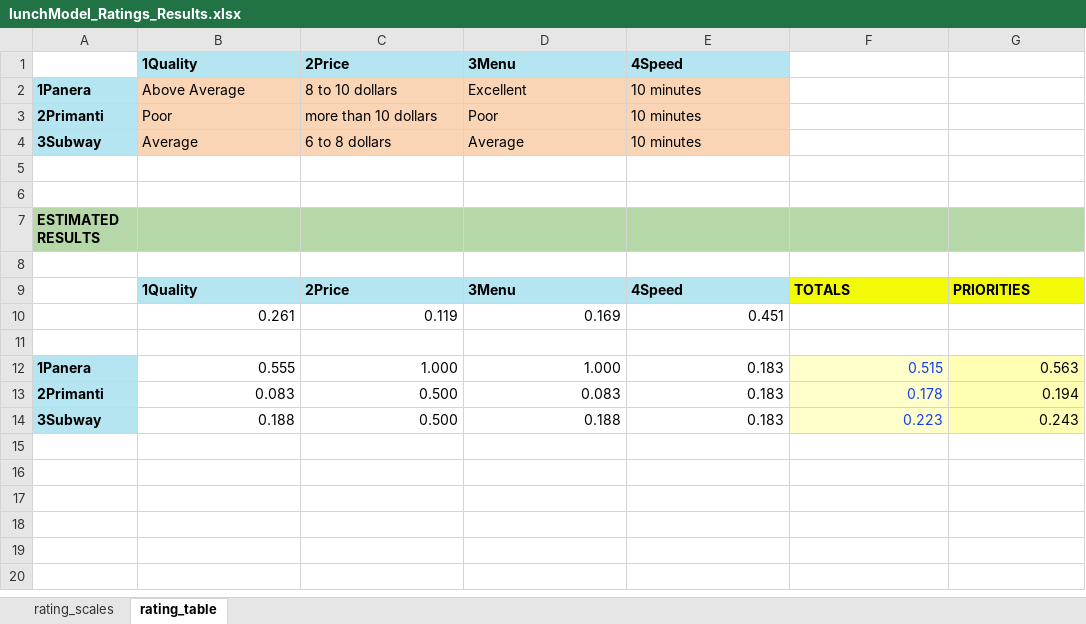
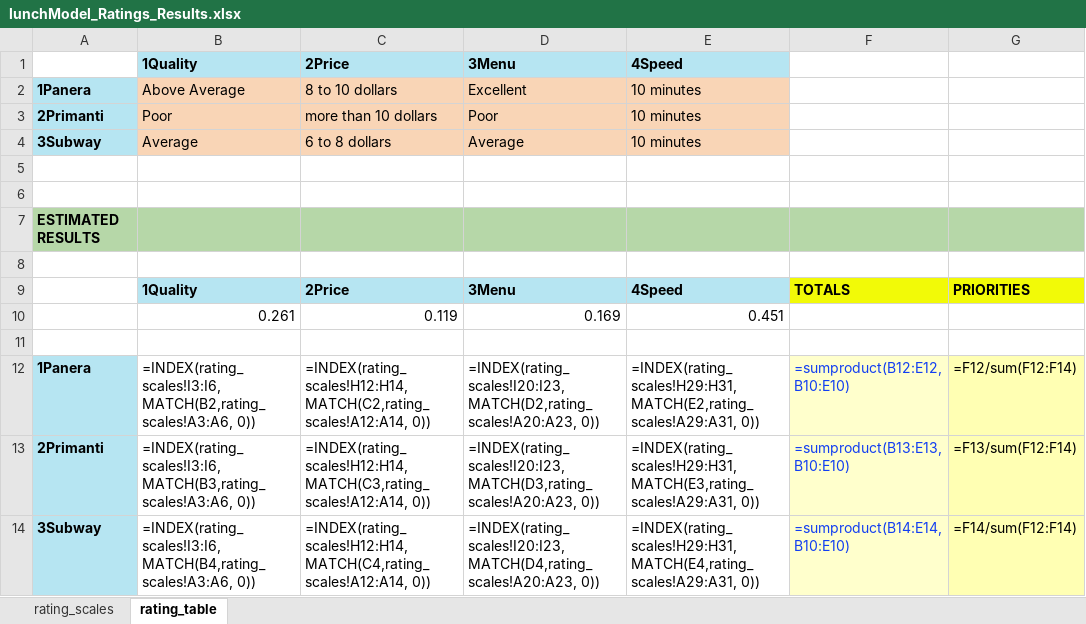
Before and after one commit to CreativeDecisions/AhpAnpLib, an Excel workbook: Examples/AHP Ratings Lunch/lunchModel_Ratings_Results.xlsx, sheet rating_table, drawn as a sheet; values as stored, in another font and other column widths than the file's, no borders; formulas without a stored value are shown as written; removed rows and columns are numbered as before the commit, all else as after; the diff names each change by its address in the sheet, - before the commit and + after, or states it on an @@ line.

Commit message:
update ratings model

```diff
--- a/Examples/AHP Ratings Lunch/lunchModel_Ratings_Results.xlsx (sheet rating_table)
+++ b/Examples/AHP Ratings Lunch/lunchModel_Ratings_Results.xlsx (sheet rating_table)
-row 12: 1Panera | 0.555 | 1.000 | 1.000 | 0.183 | 0.515 | 0.563
-row 13: 2Primanti | 0.083 | 0.500 | 0.083 | 0.183 | 0.178 | 0.194
-row 14: 3Subway | 0.188 | 0.500 | 0.188 | 0.183 | 0.223 | 0.243
+row 12: 1Panera | =INDEX(rating_scales!I3:I6, MATCH(B2,rating_scales!A3:A6, 0)) | =INDEX(rating_scales!H12:H14, MATCH(C2,rating_scales!A12:A14, 0)) | =INDEX(rating_scales!I20:I23, MATCH(D2,rating_scales!A20:A23, 0)) | =INDEX(rating_scales!H29:H31, MATCH(E2,rating_scales!A29:A31, 0)) | =sumproduct(B12:E12,B10:E10) | =F12/sum(F12:F14)
+row 13: 2Primanti | =INDEX(rating_scales!I3:I6, MATCH(B3,rating_scales!A3:A6, 0)) | =INDEX(rating_scales!H12:H14, MATCH(C3,rating_scales!A12:A14, 0)) | =INDEX(rating_scales!I20:I23, MATCH(D3,rating_scales!A20:A23, 0)) | =INDEX(rating_scales!H29:H31, MATCH(E3,rating_scales!A29:A31, 0)) | =sumproduct(B13:E13,B10:E10) | =F13/sum(F12:F14)
+row 14: 3Subway | =INDEX(rating_scales!I3:I6, MATCH(B4,rating_scales!A3:A6, 0)) | =INDEX(rating_scales!H12:H14, MATCH(C4,rating_scales!A12:A14, 0)) | =INDEX(rating_scales!I20:I23, MATCH(D4,rating_scales!A20:A23, 0)) | =INDEX(rating_scales!H29:H31, MATCH(E4,rating_scales!A29:A31, 0)) | =sumproduct(B14:E14,B10:E10) | =F14/sum(F12:F14)
```
Also changed, not shown: sheet rating_scales, Examples/AHP Ratings Lunch/LunchModel_Ratings_Table_empty.xlsx, Examples/AHP Ratings Lunch/LunchModel_Ratings_Table_filledin.xlsx, 9 other files.
